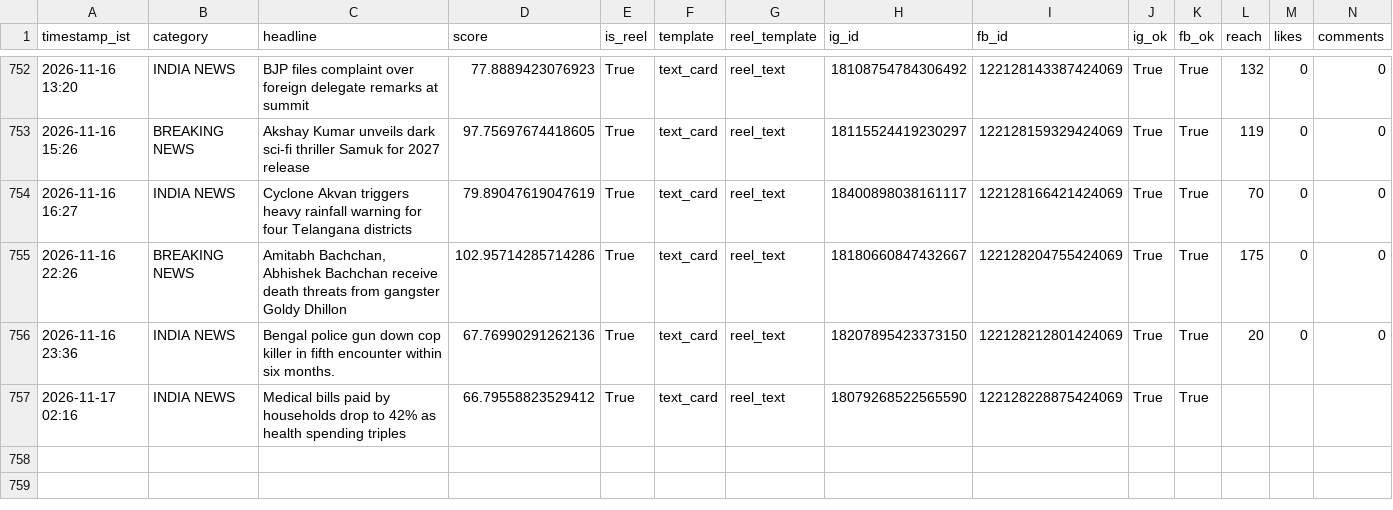
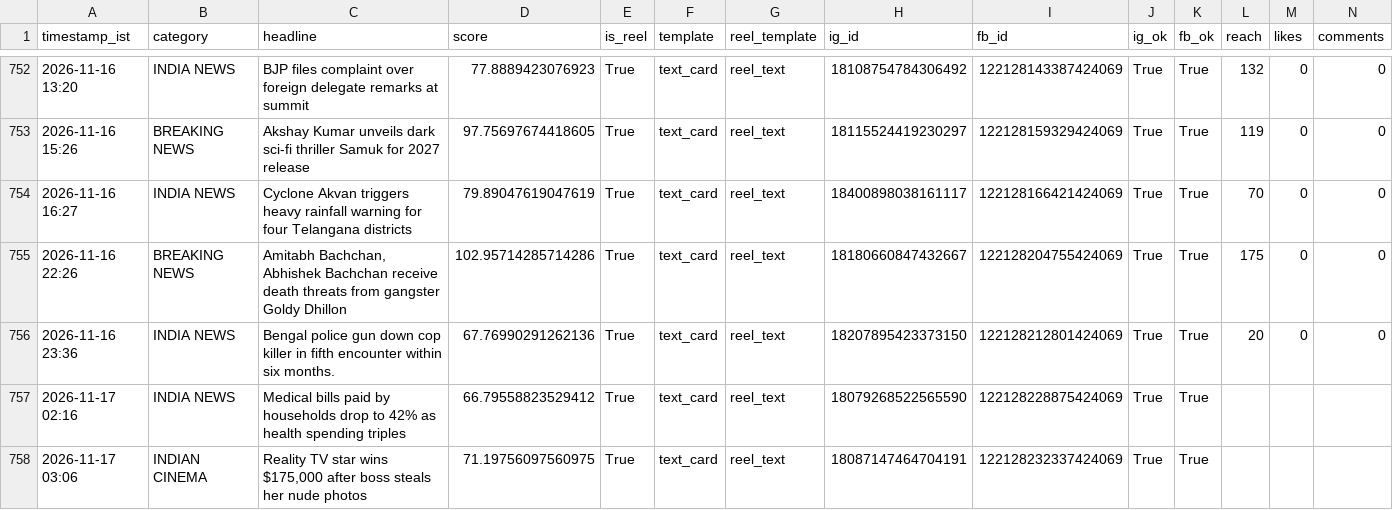
Before and after one commit to araviaravind333-sketch/Aravind24new, a CSV file: data/performance.csv, drawn as a sheet; only a part is shown, gaps mark what is left out; rows hold the shown columns only; the diff names each change by its address in the sheet, - before the commit and + after, or states it on an @@ line.

```diff
--- a/data/performance.csv
+++ b/data/performance.csv
+row 758: 2026-11-17 03:06 | INDIAN CINEMA | Reality TV star wins $175,000 after boss steals her nude photos | 71.19756097560975 | True | text_card | reel_text | 18087147464704191 | 122128232337424069 | True | True
```
Also changed, not shown: 1 other file.
